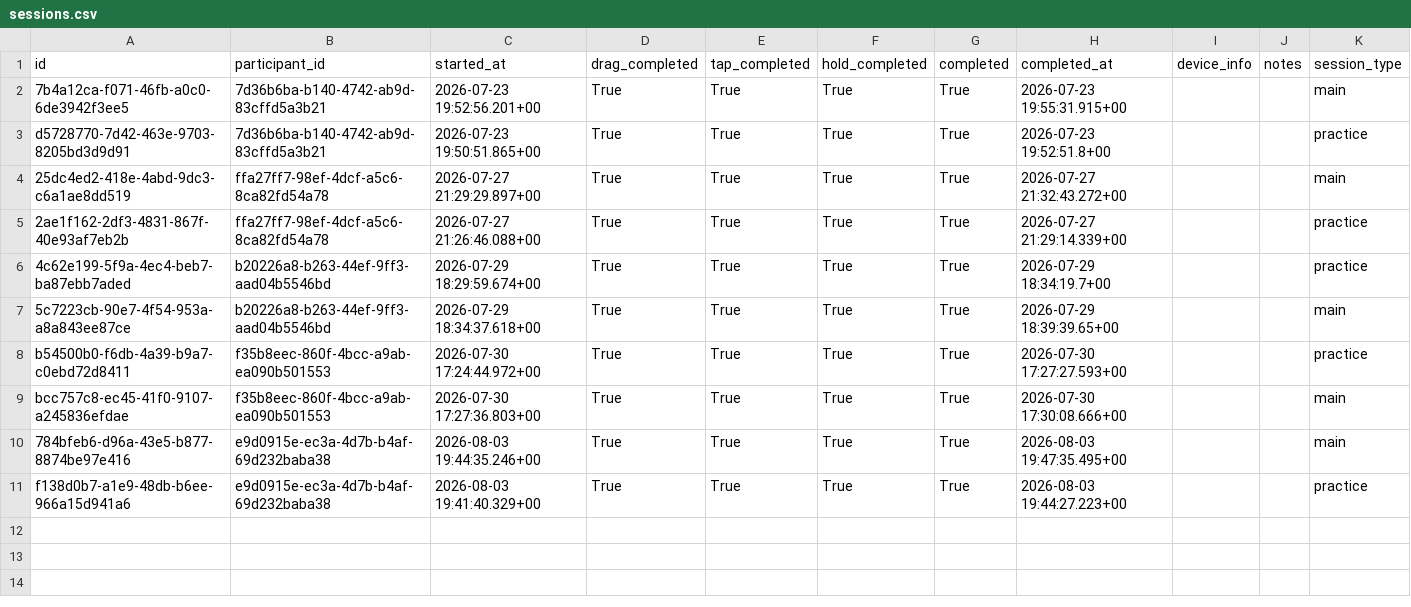
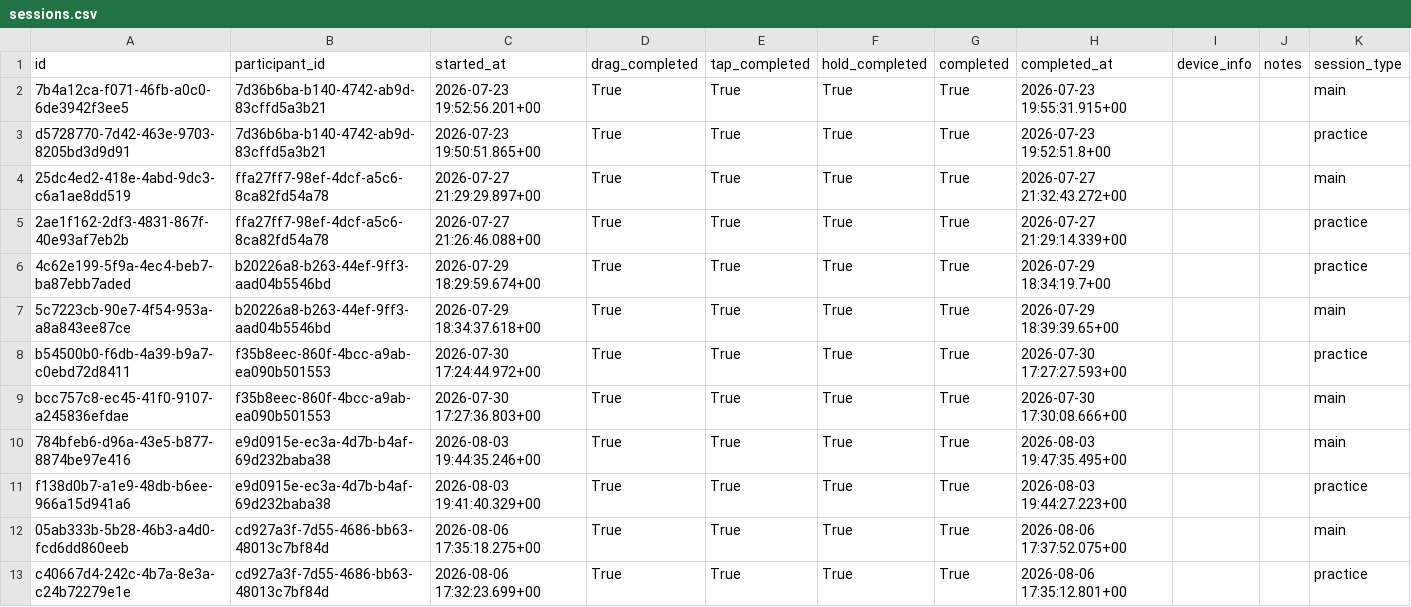
Before and after one commit to JanetIkhile/ResearchProject, a CSV file: analysis/data/sessions.csv, drawn as a sheet.

```diff
--- a/analysis/data/sessions.csv
+++ b/analysis/data/sessions.csv
@@ -11 +11,3 @@ bcc757c8-ec45-41f0-9107-a245836efdae,f35b8eec-860f-4bcc-a9ab-ea090b501553,2026-0
 f138d0b7-a1e9-48db-b6ee-966a15d941a6,e9d0915e-ec3a-4d7b-b4af-69d232baba38,2026-08-03 19:41:40.329+00,True,True,True,True,2026-08-03 19:44:27.223+00,,,practice
+05ab333b-5b28-46b3-a4d0-fcd6dd860eeb,cd927a3f-7d55-4686-bb63-48013c7bf84d,2026-08-06 17:35:18.275+00,True,True,True,True,2026-08-06 17:37:52.075+00,,,main
+c40667d4-242c-4b7a-8e3a-c24b72279e1e,cd927a3f-7d55-4686-bb63-48013c7bf84d,2026-08-06 17:32:23.699+00,True,True,True,True,2026-08-06 17:35:12.801+00,,,practice
```
Also changed, not shown: analysis/data/participants.csv, 27 other files.
